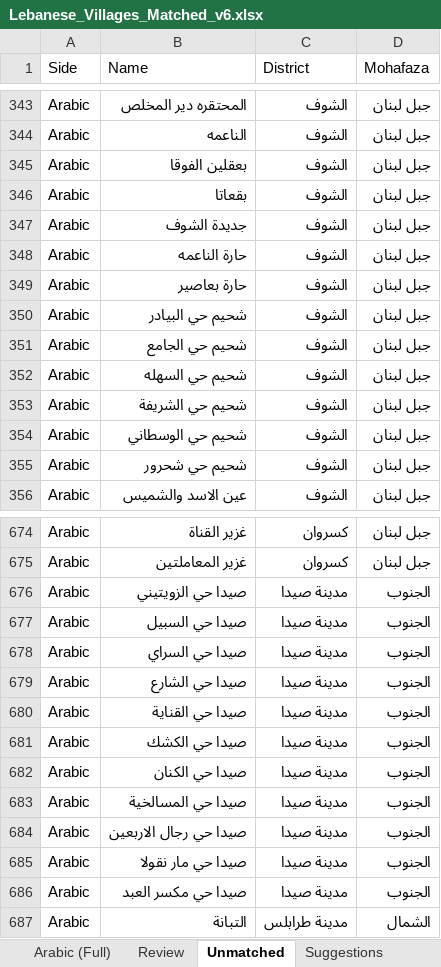
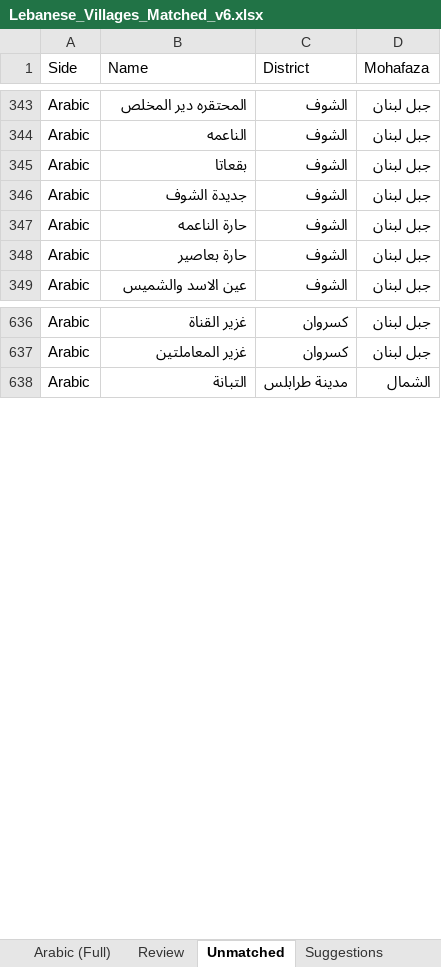
Before and after one commit to EbrahimKaram/Lebanese-Villages-List, an Excel workbook: FuzzyMatch/Lebanese_Villages_Matched_v6.xlsx, sheet Unmatched, drawn as a sheet; only a part is shown, gaps mark what is left out; values as stored, in another font and other column widths than the file's, no borders; the diff covers the shown part only; the diff names each change by its address in the sheet, - before the commit and + after, or states it on an @@ line.

```diff
--- a/FuzzyMatch/Lebanese_Villages_Matched_v6.xlsx (sheet Unmatched)
+++ b/FuzzyMatch/Lebanese_Villages_Matched_v6.xlsx (sheet Unmatched)
-row 345: Arabic | بعقلين الفوقا | الشوف | جبل لبنان
-row 350: Arabic | شحيم حي البيادر | الشوف | جبل لبنان
-row 351: Arabic | شحيم حي الجامع | الشوف | جبل لبنان
-row 352: Arabic | شحيم حي السهله | الشوف | جبل لبنان
-row 353: Arabic | شحيم حي الشريفة | الشوف | جبل لبنان
-row 354: Arabic | شحيم حي الوسطاني | الشوف | جبل لبنان
-row 355: Arabic | شحيم حي شحرور | الشوف | جبل لبنان
-row 676: Arabic | صيدا حي الزويتيني | مدينة صيدا | الجنوب
-row 677: Arabic | صيدا حي السبيل | مدينة صيدا | الجنوب
-row 678: Arabic | صيدا حي السراي | مدينة صيدا | الجنوب
-row 679: Arabic | صيدا حي الشارع | مدينة صيدا | الجنوب
-row 680: Arabic | صيدا حي القناية | مدينة صيدا | الجنوب
-row 681: Arabic | صيدا حي الكشك | مدينة صيدا | الجنوب
-row 682: Arabic | صيدا حي الكنان | مدينة صيدا | الجنوب
-row 683: Arabic | صيدا حي المسالخية | مدينة صيدا | الجنوب
-row 684: Arabic | صيدا حي رجال الاربعين | مدينة صيدا | الجنوب
-row 685: Arabic | صيدا حي مار نقولا | مدينة صيدا | الجنوب
-row 686: Arabic | صيدا حي مكسر العبد | مدينة صيدا | الجنوب
```
Also changed, not shown: 31 removed rows elsewhere in this sheet, sheet English (Full), sheet Summary, sheet Arabic (Full), sheet Review, 4 other files.
